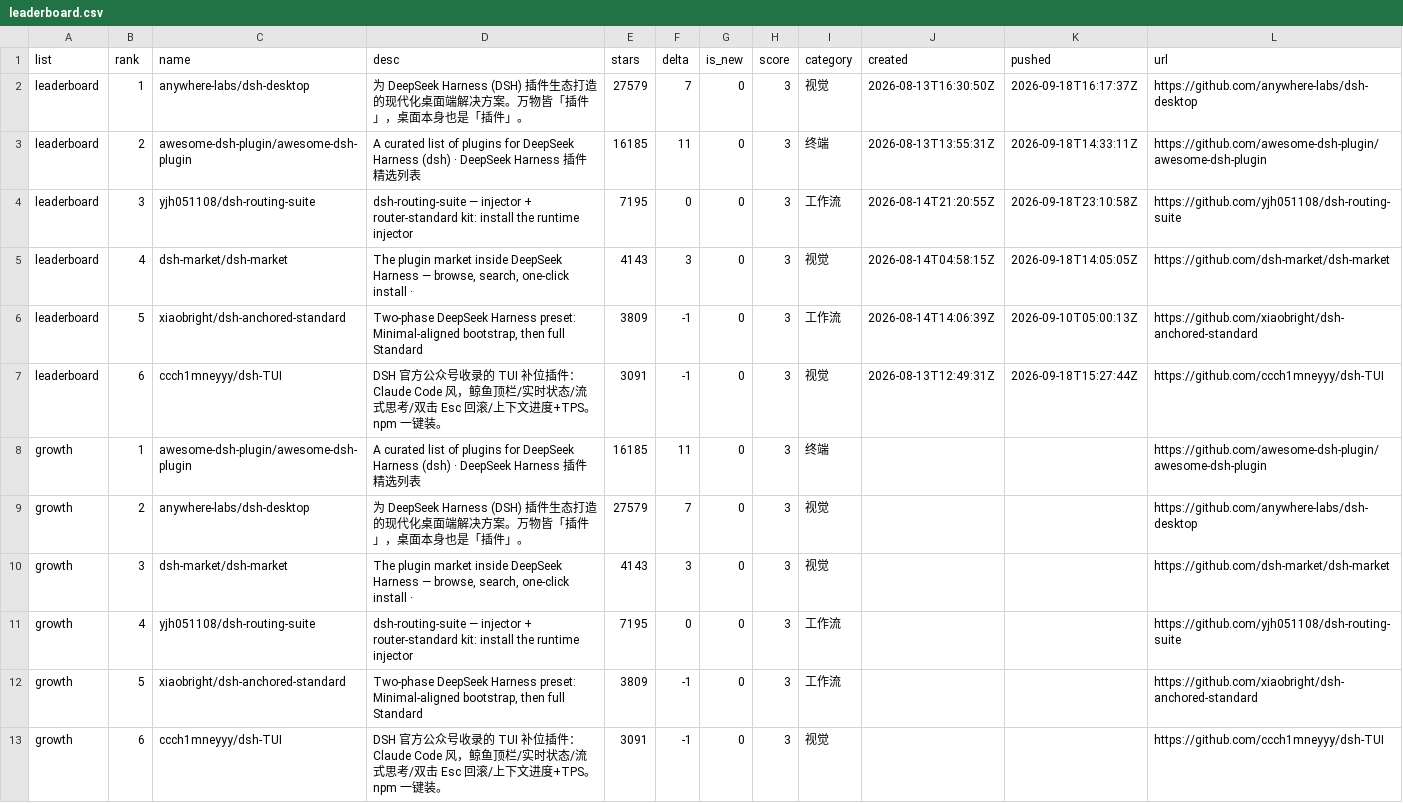
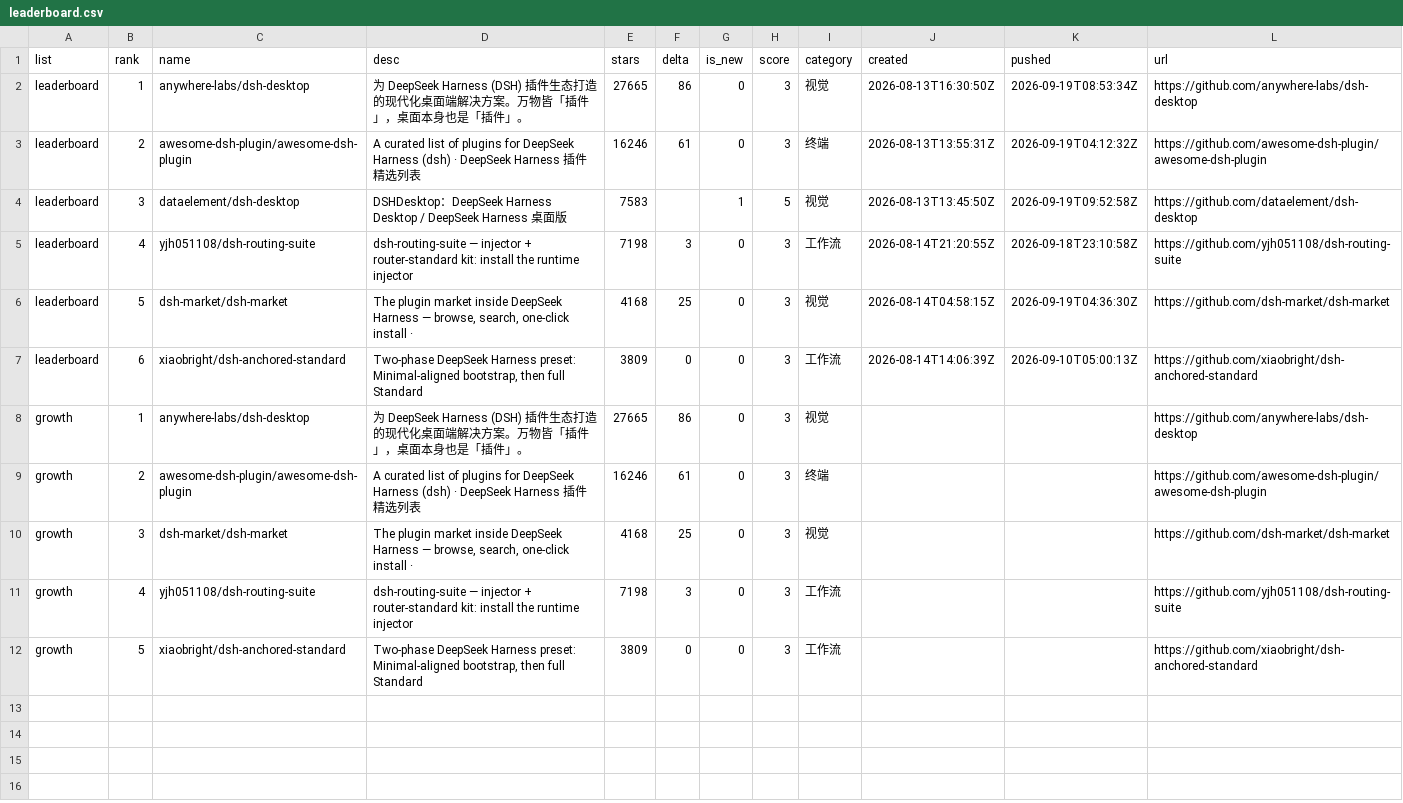
Before and after one commit to dsh-pulse/dsh-daily-pulse, a CSV file: reports/data/leaderboard.csv, drawn as a sheet.

```diff
--- a/reports/data/leaderboard.csv
+++ b/reports/data/leaderboard.csv
@@ -1,13 +1,12 @@
 list,rank,name,desc,stars,delta,is_new,score,category,created,pushed,url
-leaderboard,1,anywhere-labs/dsh-desktop,为 DeepSeek Harness (DSH) 插件生态打造的现代化桌面端解决方案。万物皆「插件」，桌面本身也是「插件」。,27579,7,0,3,视觉,2026-08-13T16:30:50Z,2026-09-18T16:17:37Z,https://github.com/anywhere-labs/dsh-desktop
-leaderboard,2,awesome-dsh-plugin/awesome-dsh-plugin,A curated list of plugins for DeepSeek Harness (dsh) · DeepSeek Harness 插件精选列表,16185,11,0,3,终端,2026-08-13T13:55:31Z,2026-09-18T14:33:11Z,https://github.com/awesome-dsh-plugin/awesome-dsh-plugin
-leaderboard,3,yjh051108/dsh-routing-suite,dsh-routing-suite — injector + router-standard kit: install the runtime injector,7195,0,0,3,工作流,2026-08-14T21:20:55Z,2026-09-18T23:10:58Z,https://github.com/yjh051108/dsh-routing-suite
-leaderboard,4,dsh-market/dsh-market,"The plugin market inside DeepSeek Harness — browse, search, one-click install · ",4143,3,0,3,视觉,2026-08-14T04:58:15Z,2026-09-18T14:05:05Z,https://github.com/dsh-market/dsh-market
-leaderboard,5,xiaobright/dsh-anchored-standard,"Two-phase DeepSeek Harness preset: Minimal-aligned bootstrap, then full Standard",3809,-1,0,3,工作流,2026-08-14T14:06:39Z,2026-09-10T05:00:13Z,https://github.com/xiaobright/dsh-anchored-standard
-leaderboard,6,ccch1mneyyy/dsh-TUI,DSH 官方公众号收录的 TUI 补位插件：Claude Code 风，鲸鱼顶栏/实时状态/流式思考/双击 Esc 回滚/上下文进度+TPS。npm 一键装。 ,3091,-1,0,3,视觉,2026-08-13T12:49:31Z,2026-09-18T15:27:44Z,https://github.com/ccch1mneyyy/dsh-TUI
-growth,1,awesome-dsh-plugin/awesome-dsh-plugin,A curated list of plugins for DeepSeek Harness (dsh) · DeepSeek Harness 插件精选列表,16185,11,0,3,终端,,,https://github.com/awesome-dsh-plugin/awesome-dsh-plugin
-growth,2,anywhere-labs/dsh-desktop,为 DeepSeek Harness (DSH) 插件生态打造的现代化桌面端解决方案。万物皆「插件」，桌面本身也是「插件」。,27579,7,0,3,视觉,,,https://github.com/anywhere-labs/dsh-desktop
-growth,3,dsh-market/dsh-market,"The plugin market inside DeepSeek Harness — browse, search, one-click install · ",4143,3,0,3,视觉,,,https://github.com/dsh-market/dsh-market
-growth,4,yjh051108/dsh-routing-suite,dsh-routing-suite — injector + router-standard kit: install the runtime injector,7195,0,0,3,工作流,,,https://github.com/yjh051108/dsh-routing-suite
-growth,5,xiaobright/dsh-anchored-standard,"Two-phase DeepSeek Harness preset: Minimal-aligned bootstrap, then full Standard",3809,-1,0,3,工作流,,,https://github.com/xiaobright/dsh-anchored-standard
-growth,6,ccch1mneyyy/dsh-TUI,DSH 官方公众号收录的 TUI 补位插件：Claude Code 风，鲸鱼顶栏/实时状态/流式思考/双击 Esc 回滚/上下文进度+TPS。npm 一键装。 ,3091,-1,0,3,视觉,,,https://github.com/ccch1mneyyy/dsh-TUI
+leaderboard,1,anywhere-labs/dsh-desktop,为 DeepSeek Harness (DSH) 插件生态打造的现代化桌面端解决方案。万物皆「插件」，桌面本身也是「插件」。,27665,86,0,3,视觉,2026-08-13T16:30:50Z,2026-09-19T08:53:34Z,https://github.com/anywhere-labs/dsh-desktop
+leaderboard,2,awesome-dsh-plugin/awesome-dsh-plugin,A curated list of plugins for DeepSeek Harness (dsh) · DeepSeek Harness 插件精选列表,16246,61,0,3,终端,2026-08-13T13:55:31Z,2026-09-19T04:12:32Z,https://github.com/awesome-dsh-plugin/awesome-dsh-plugin
+leaderboard,3,dataelement/dsh-desktop,DSHDesktop：DeepSeek Harness Desktop / DeepSeek Harness 桌面版,7583,,1,5,视觉,2026-08-13T13:45:50Z,2026-09-19T09:52:58Z,https://github.com/dataelement/dsh-desktop
+leaderboard,4,yjh051108/dsh-routing-suite,dsh-routing-suite — injector + router-standard kit: install the runtime injector,7198,3,0,3,工作流,2026-08-14T21:20:55Z,2026-09-18T23:10:58Z,https://github.com/yjh051108/dsh-routing-suite
+leaderboard,5,dsh-market/dsh-market,"The plugin market inside DeepSeek Harness — browse, search, one-click install · ",4168,25,0,3,视觉,2026-08-14T04:58:15Z,2026-09-19T04:36:30Z,https://github.com/dsh-market/dsh-market
+leaderboard,6,xiaobright/dsh-anchored-standard,"Two-phase DeepSeek Harness preset: Minimal-aligned bootstrap, then full Standard",3809,0,0,3,工作流,2026-08-14T14:06:39Z,2026-09-10T05:00:13Z,https://github.com/xiaobright/dsh-anchored-standard
+growth,1,anywhere-labs/dsh-desktop,为 DeepSeek Harness (DSH) 插件生态打造的现代化桌面端解决方案。万物皆「插件」，桌面本身也是「插件」。,27665,86,0,3,视觉,,,https://github.com/anywhere-labs/dsh-desktop
+growth,2,awesome-dsh-plugin/awesome-dsh-plugin,A curated list of plugins for DeepSeek Harness (dsh) · DeepSeek Harness 插件精选列表,16246,61,0,3,终端,,,https://github.com/awesome-dsh-plugin/awesome-dsh-plugin
+growth,3,dsh-market/dsh-market,"The plugin market inside DeepSeek Harness — browse, search, one-click install · ",4168,25,0,3,视觉,,,https://github.com/dsh-market/dsh-market
+growth,4,yjh051108/dsh-routing-suite,dsh-routing-suite — injector + router-standard kit: install the runtime injector,7198,3,0,3,工作流,,,https://github.com/yjh051108/dsh-routing-suite
+growth,5,xiaobright/dsh-anchored-standard,"Two-phase DeepSeek Harness preset: Minimal-aligned bootstrap, then full Standard",3809,0,0,3,工作流,,,https://github.com/xiaobright/dsh-anchored-standard
```
Also changed, not shown: reports/data/active-board.csv, reports/data/category-boards.csv, 14 other files.
